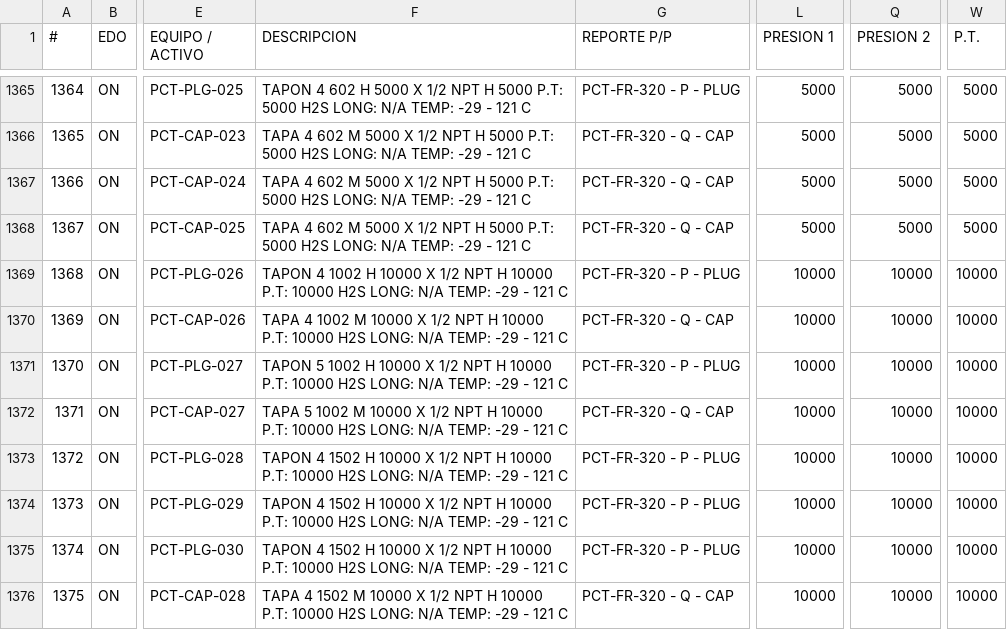
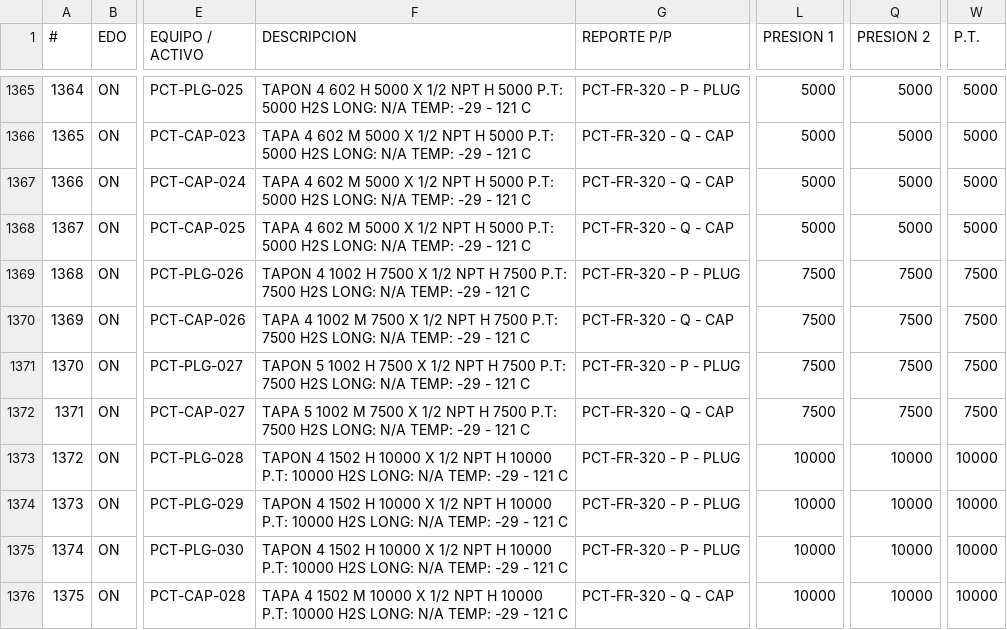
Before and after one commit to unknownshopper/xpct, a CSV file: docs/invre.csv, drawn as a sheet; only a part is shown, gaps mark what is left out; the diff names each change by its address in the sheet, - before the commit and + after, or states it on an @@ line.

```diff
--- a/docs/invre.csv
+++ b/docs/invre.csv
-F1369 (DESCRIPCION): …1002 H 10000 X 1/2 NPT H 10000 P.T: 10000 H2S LONG:…
+F1369 (DESCRIPCION): …1002 H 7500 X 1/2 NPT H 7500 P.T: 7500 H2S LONG:…
-L1369:L1372 (PRESION 1): 10000
+L1369:L1372 (PRESION 1): 7500
-Q1369:Q1372 (PRESION 2): 10000
+Q1369:Q1372 (PRESION 2): 7500
-W1369:W1372 (P.T.): 10000
+W1369:W1372 (P.T.): 7500
-F1370 (DESCRIPCION): …1002 M 10000 X 1/2 NPT H 10000 P.T: 10000 H2S LONG:…
+F1370 (DESCRIPCION): …1002 M 7500 X 1/2 NPT H 7500 P.T: 7500 H2S LONG:…
-F1371 (DESCRIPCION): …1002 H 10000 X 1/2 NPT H 10000 P.T: 10000 H2S LONG:…
+F1371 (DESCRIPCION): …1002 H 7500 X 1/2 NPT H 7500 P.T: 7500 H2S LONG:…
-F1372 (DESCRIPCION): …1002 M 10000 X 1/2 NPT H 10000 P.T: 10000 H2S LONG:…
+F1372 (DESCRIPCION): …1002 M 7500 X 1/2 NPT H 7500 P.T: 7500 H2S LONG:…
```
Also changed, not shown: docs/INVENTARIOTOTAL04-202602.csv, docs/INVENTARIOTOTAL04-202602.fixed.tee001-006.csv, 3 other files.
